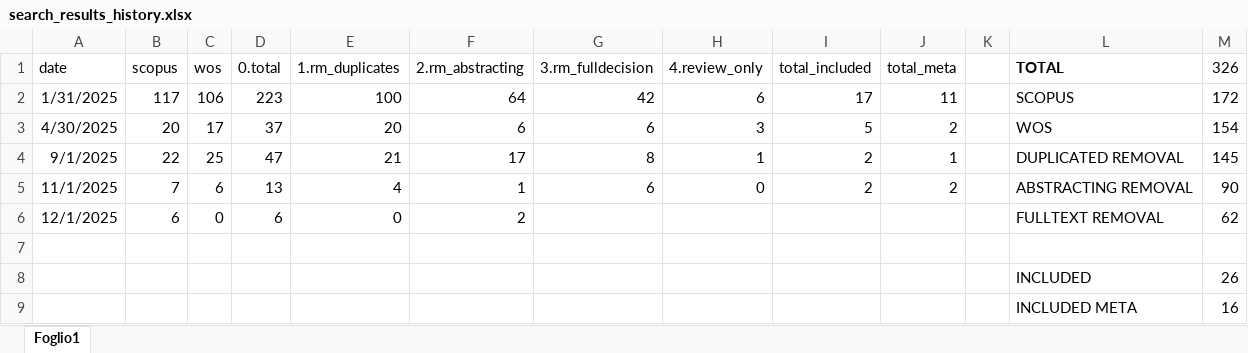
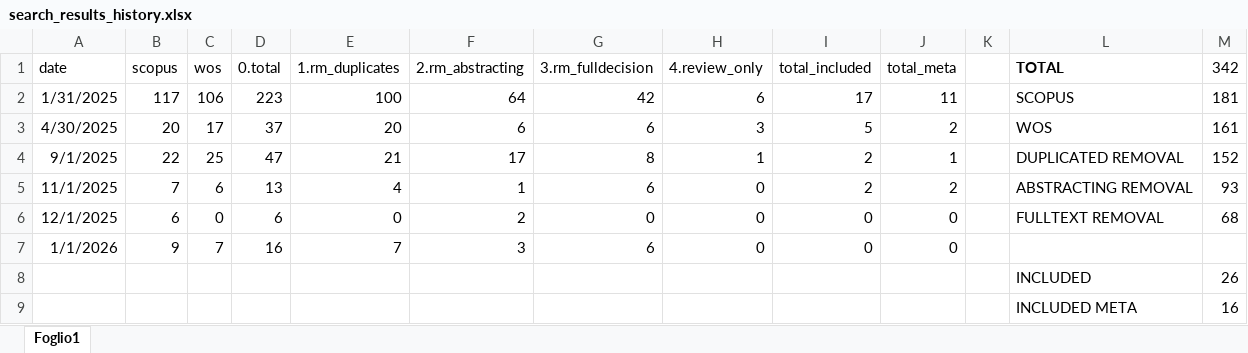
Before and after one commit to feracotommaso/living_SEB_review, an Excel workbook: materials/search_results_history.xlsx, sheet Foglio1, drawn as a sheet; values as stored, in another font and other column widths than the file's, no borders; the diff names each change by its address in the sheet, - before the commit and + after, or states it on an @@ line.

```diff
--- a/materials/search_results_history.xlsx (sheet Foglio1)
+++ b/materials/search_results_history.xlsx (sheet Foglio1)
-M1: 326
+M1: 342
-M2 (342): 172
+M2 (342): 181
-M3 (342): 154
+M3 (342): 161
-M4 (342): 145
+M4 (342): 152
-M5 (342): 90
+M5 (342): 93
-G6 (3.rm_fulldecision): (empty)
+G6 (3.rm_fulldecision): 0
-H6 (4.review_only): (empty)
+H6 (4.review_only): 0
-I6 (total_included): (empty)
+I6 (total_included): 0
-J6 (total_meta): (empty)
+J6 (total_meta): 0
-M6 (342): 62
+M6 (342): 68
-row 7: (empty)
+row 7: 1/1/2026 | 9 | 7 | 16 | 7 | 3 | 6 | 0 | 0 | 0
```
Also changed, not shown: data/1.abstracting/25_12_01_deduplicated_processed.xlsx, 11 other files.
